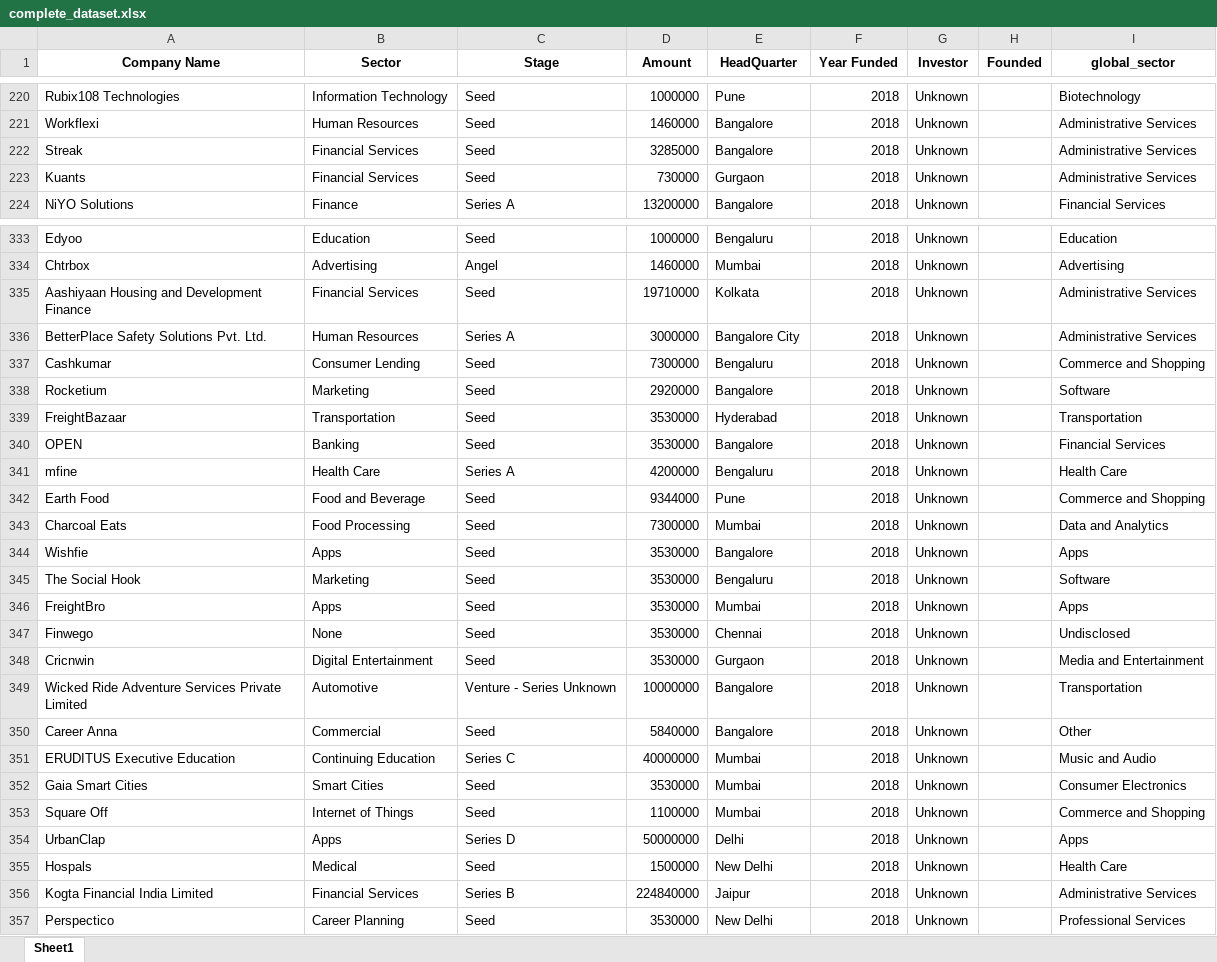
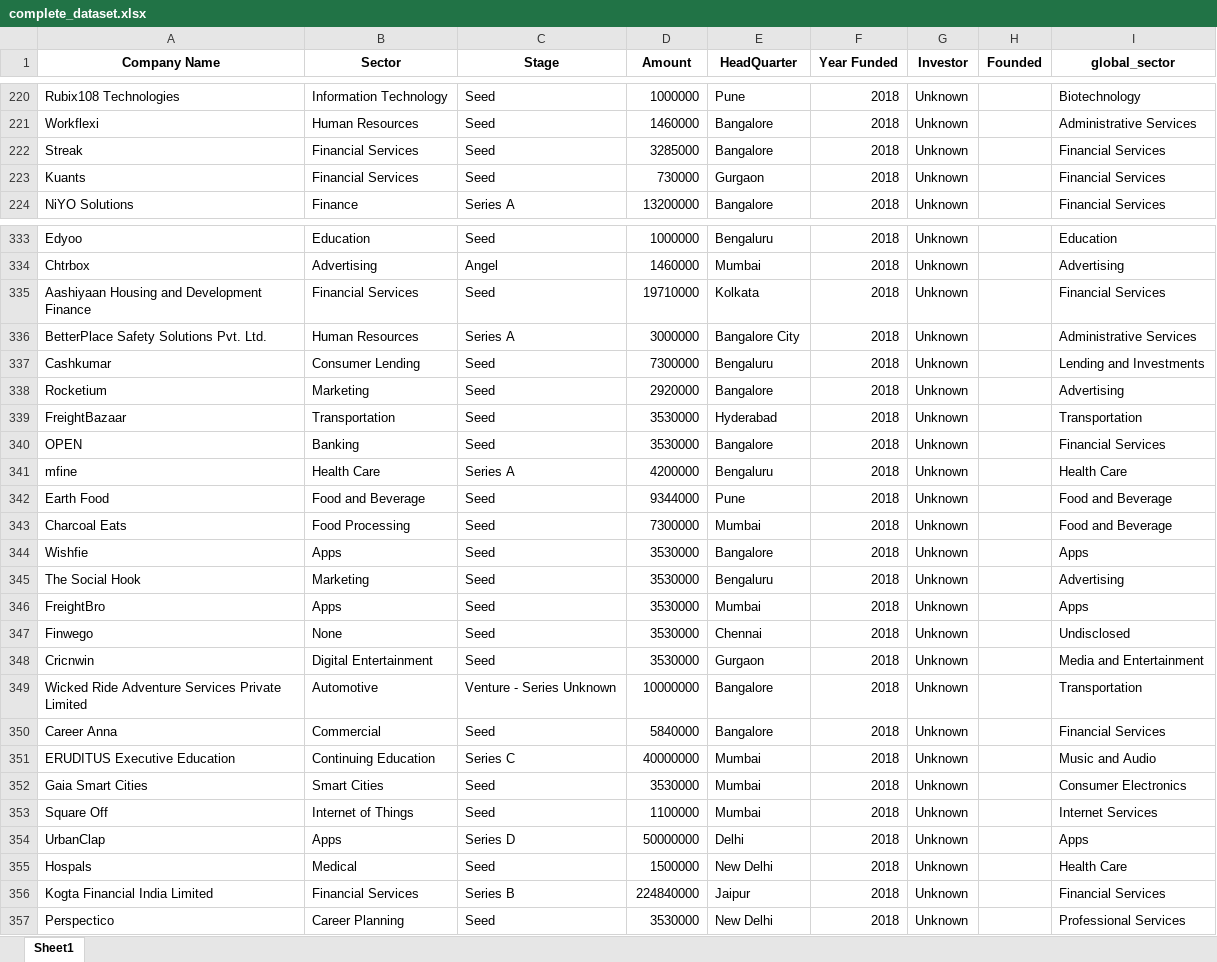
Before and after one commit to HannahMwende/India-startup-funding-analysis, an Excel workbook: complete_dataset.xlsx, sheet Sheet1, drawn as a sheet; only a part is shown, gaps mark what is left out; values as stored, in another font and other column widths than the file's, no borders; the diff covers the shown part only; the diff names each change by its address in the sheet, - before the commit and + after, or states it on an @@ line.

```diff
--- a/complete_dataset.xlsx (sheet Sheet1)
+++ b/complete_dataset.xlsx (sheet Sheet1)
-I222:I223 (global_sector): Administrative Services
+I222:I223 (global_sector): Financial Services
-I335 (global_sector): Administrative Services
+I335 (global_sector): Financial Services
-I337 (global_sector): Commerce and Shopping
+I337 (global_sector): Lending and Investments
-I338 (global_sector): Software
+I338 (global_sector): Advertising
-I342 (global_sector): Commerce and Shopping
+I342 (global_sector): Food and Beverage
-I343 (global_sector): Data and Analytics
+I343 (global_sector): Food and Beverage
-I345 (global_sector): Software
+I345 (global_sector): Advertising
-I350 (global_sector): Other
+I350 (global_sector): Financial Services
-I353 (global_sector): Commerce and Shopping
+I353 (global_sector): Internet Services
-I356 (global_sector): Administrative Services
+I356 (global_sector): Financial Services
```
Also changed, not shown: 322 edited cells elsewhere in this sheet, 5 other files.
